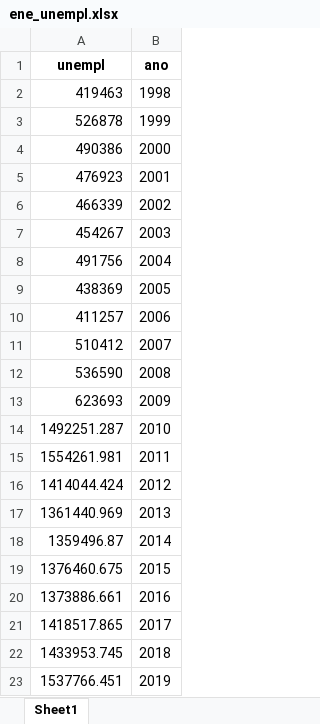
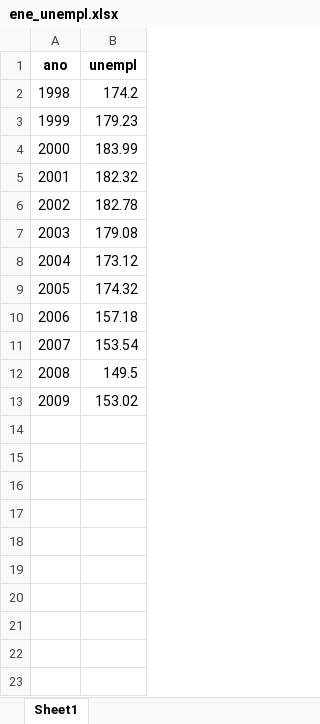
Before and after one commit to nicolasggodoym/proyecto_sindicalizacion, an Excel workbook: output/data/ene_unempl.xlsx, sheet Sheet1, drawn as a sheet; values as stored, in another font and other column widths than the file's, no borders; removed rows and columns are numbered as before the commit, all else as after; the diff names each change by its address in the sheet, - before the commit and + after, or states it on an @@ line.

```diff
--- a/output/data/ene_unempl.xlsx (sheet Sheet1)
+++ b/output/data/ene_unempl.xlsx (sheet Sheet1)
-column A (unempl), rows 2-13: 419463 | 526878 | 490386 | 476923 | 466339 | 454267 | 491756 | 438369 | 411257 | 510412 | 536590 | 623693
+column B (unempl), rows 2-13: 174.2 | 179.23 | 183.99 | 182.32 | 182.78 | 179.08 | 173.12 | 174.32 | 157.18 | 153.54 | 149.5 | 153.02
-row 14: 1492251.287 | 2010
-row 15: 1554261.981 | 2011
-row 16: 1414044.424 | 2012
-row 17: 1361440.969 | 2013
-row 18: 1359496.87 | 2014
-row 19: 1376460.675 | 2015
-row 20: 1373886.661 | 2016
-row 21: 1418517.865 | 2017
-row 22: 1433953.745 | 2018
-row 23: 1537766.451 | 2019
```
Also changed, not shown: output/data/data_final.xlsx, output/data/data_graficos_dtohl.xlsx, 10 other files.
